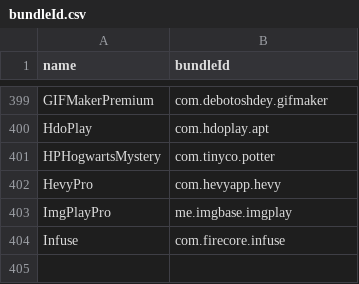
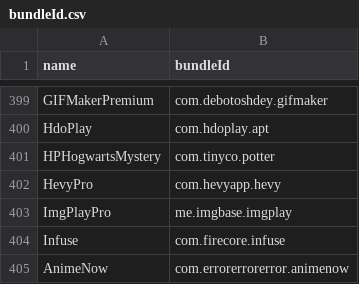
Before and after one commit to Neoncat-OG/TrollStore-IPAs, a CSV file: bundleId.csv, drawn as a sheet; only a part is shown, gaps mark what is left out; the diff names each change by its address in the sheet, - before the commit and + after, or states it on an @@ line.

```diff
--- a/bundleId.csv
+++ b/bundleId.csv
+row 405: AnimeNow | com.errorerrorerror.animenow
```
Also changed, not shown: 2 other files.
